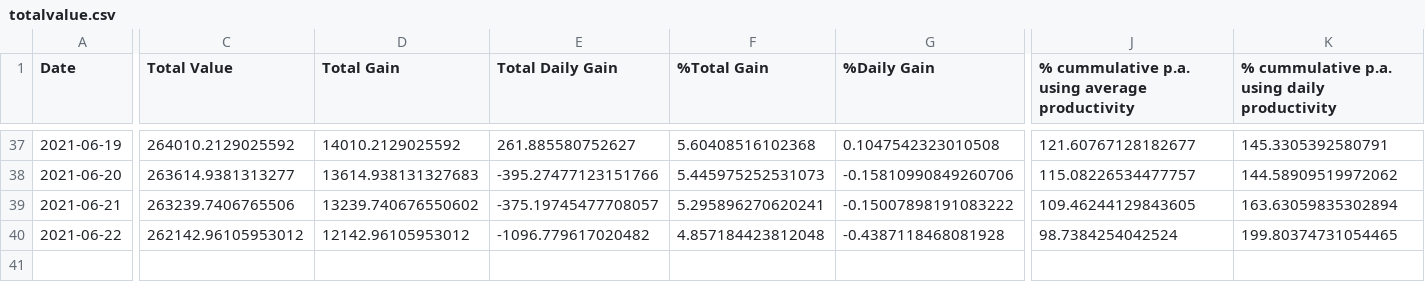
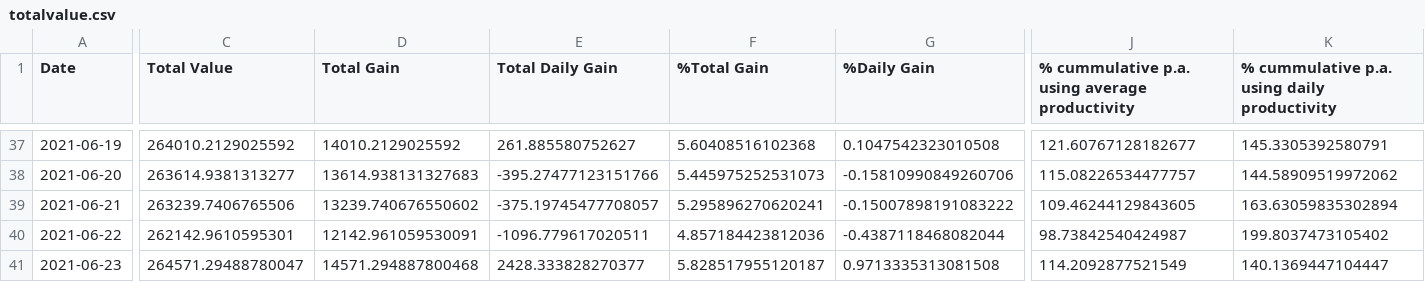
Before and after one commit to Mentalustig/Bitcoindashboard, a CSV file: totalvalue.csv, drawn as a sheet; only a part is shown, gaps mark what is left out; rows hold the shown columns only; the diff names each change by its address in the sheet, - before the commit and + after, or states it on an @@ line.

```diff
--- a/totalvalue.csv
+++ b/totalvalue.csv
-C40 (Total Value): 262142.96105953012
+C40 (Total Value): 262142.9610595301
-D40 (Total Gain): 12142.96105953012
+D40 (Total Gain): 12142.961059530091
-E40 (Total Daily Gain): -1096.779617020482
+E40 (Total Daily Gain): -1096.779617020511
-F40 (%Total Gain): 4.857184423812048
+F40 (%Total Gain): 4.857184423812036
-G40 (%Daily Gain): -0.4387118468081928
+G40 (%Daily Gain): -0.4387118468082044
-J40: 98.7384254042524
+J40: 98.73842540424987
-K40: 199.80374731054465
+K40: 199.8037473105402
+row 41: 2021-06-23 | 264571.29488780047 | 14571.294887800468 | 2428.333828270377 | 5.828517955120187 | 0.9713335313081508 | 114.2092877521549 | 140.1369447104447
```
Also changed, not shown: getrig.csv, kpis.csv, 3 other files.
